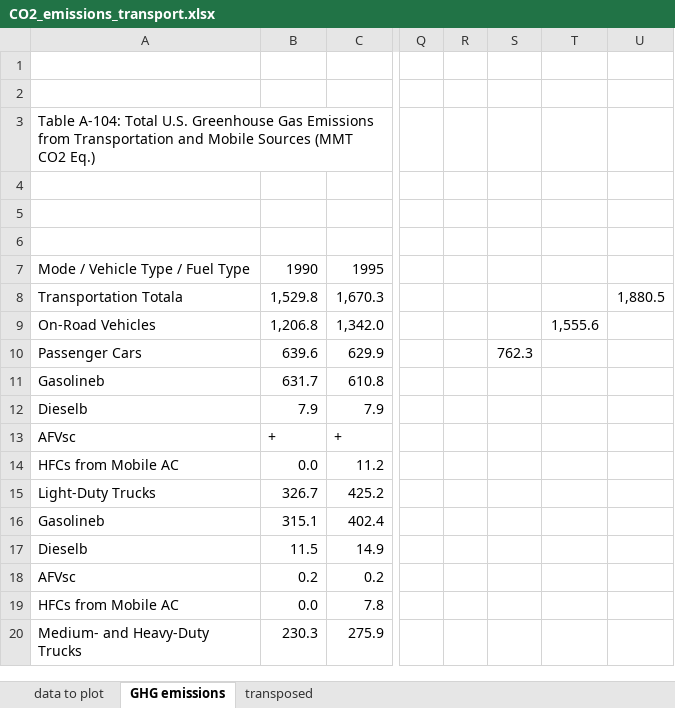
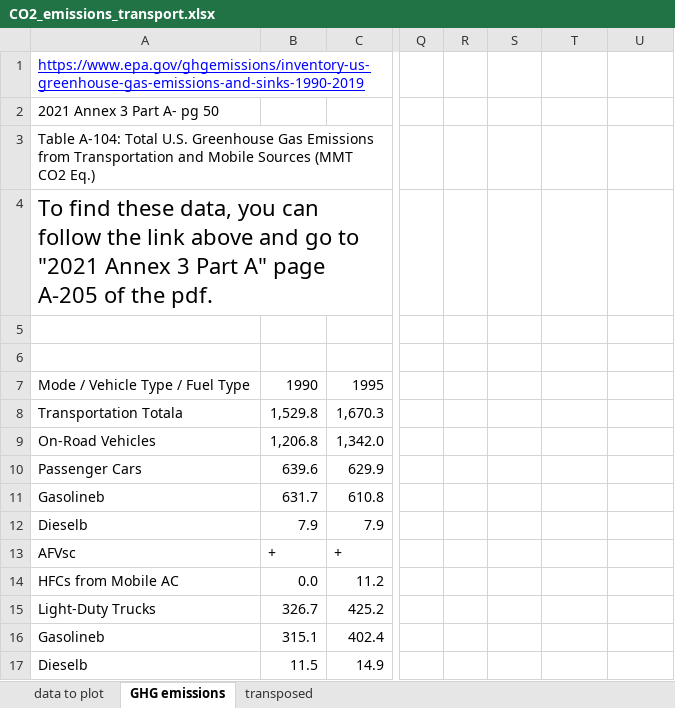
Before and after one commit to MatthewHeun/MCBook2021, an Excel workbook: chapters/ch08-Transportation/datasets/CO2_emissions_transport.xlsx, sheet GHG emissions, drawn as a sheet; only a part is shown, gaps mark what is left out; the shorter side is filled out with more unchanged rows; values as stored, in another font and other column widths than the file's, no borders; the diff names each change by its address in the sheet, - before the commit and + after, or states it on an @@ line.

Commit message:
Added source for transportation GHG emissions.

```diff
--- a/chapters/ch08-Transportation/datasets/CO2_emissions_transport.xlsx (sheet GHG emissions)
+++ b/chapters/ch08-Transportation/datasets/CO2_emissions_transport.xlsx (sheet GHG emissions)
-A1: (empty)
+A1: https://www.epa.gov/ghgemissions/inventory-us-greenhouse-gas-emissions-and-sinks-1990-2019
-A2: (empty)
+A2: 2021 Annex 3 Part A- pg 50
-A4: (empty)
+A4: To find these data, you can follow the link above and go to "2021 Annex 3 Part A" page A-205 of the pdf.
-U8: 1,880.5
+U8: (empty)
-T9: 1,555.6
+T9: (empty)
-S10: 762.3
+S10: (empty)
```
Also changed, not shown: 3 other files.
